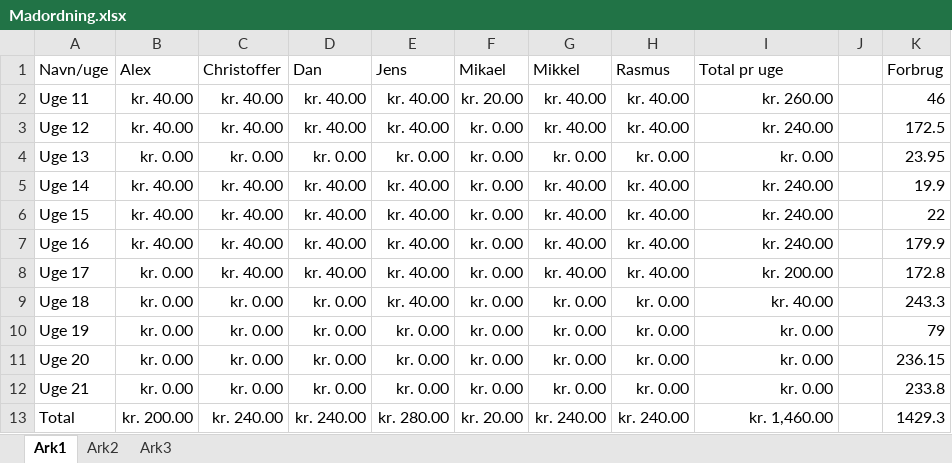
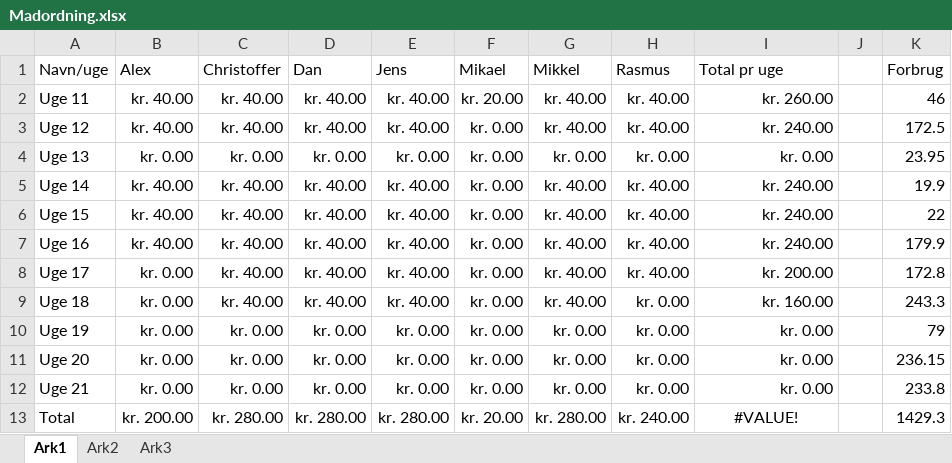
Before and after one commit to rasmusprentow/a215, an Excel workbook: Regnskab/Madordning.xlsx, sheet Ark1, drawn as a sheet; values as stored, in another font and other column widths than the file's, no borders; the diff names each change by its address in the sheet, - before the commit and + after, or states it on an @@ line.

```diff
--- a/Regnskab/Madordning.xlsx (sheet Ark1)
+++ b/Regnskab/Madordning.xlsx (sheet Ark1)
-C9 (Christoffer): kr. 0.00
+C9 (Christoffer): kr. 40.00
-D9 (Dan): kr. 0.00
+D9 (Dan): kr. 40.00
-G9 (Mikkel): kr. 0.00
+G9 (Mikkel): kr. 40.00
-I9 (Total pr uge): kr. 40.00
+I9 (Total pr uge): kr. 160.00
-C13 (Christoffer): kr. 240.00
+C13 (Christoffer): kr. 280.00
-D13 (Dan): kr. 240.00
+D13 (Dan): kr. 280.00
-G13 (Mikkel): kr. 240.00
+G13 (Mikkel): kr. 280.00
-I13 (Total pr uge): kr. 1,460.00
+I13 (Total pr uge): #VALUE!
-I13 alignment: right
+I13 alignment: center
```
